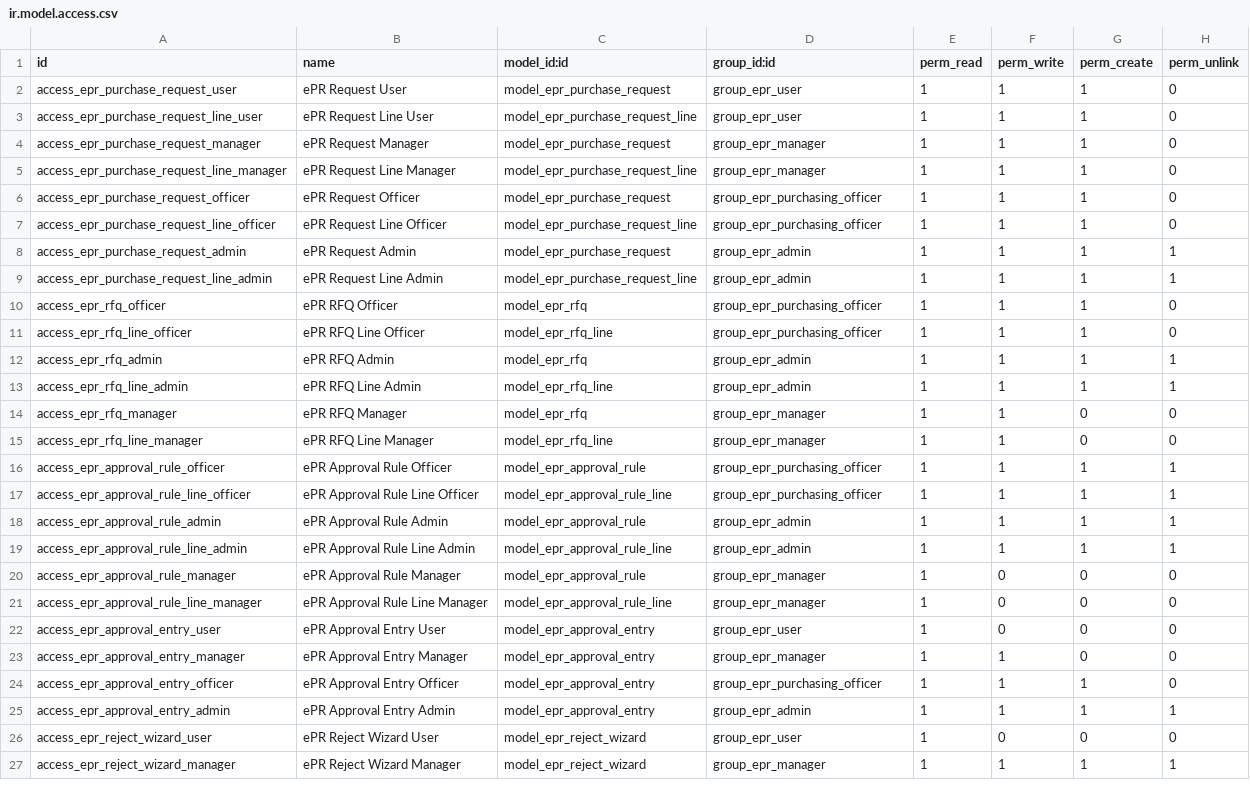
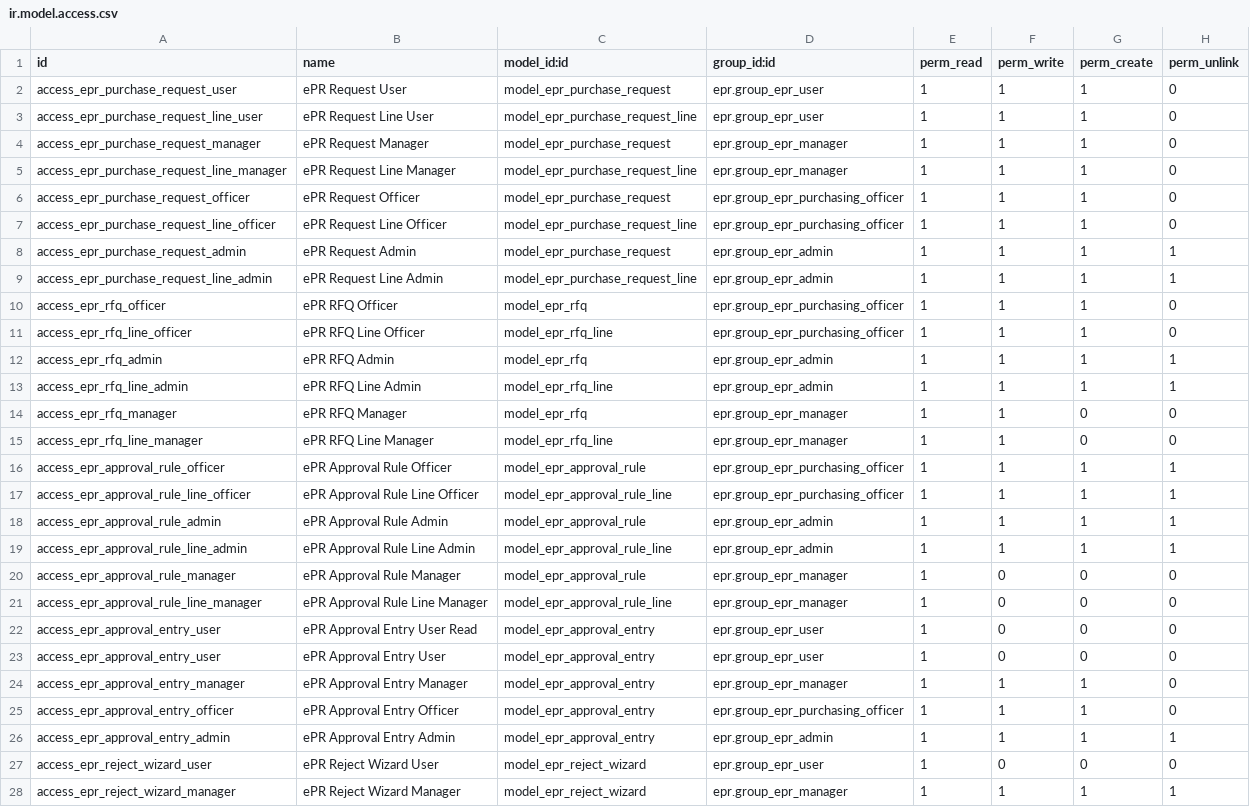
Before and after one commit to mtpc4s9/odoo-18-docker-compose, a CSV file: addons/epr/security/ir.model.access.csv, drawn as a sheet; only a part is shown; addresses are those after the commit; the diff covers the shown part only; the diff names each change by its address in the sheet, - before the commit and + after, or states it on an @@ line.

```diff
--- a/addons/epr/security/ir.model.access.csv
+++ b/addons/epr/security/ir.model.access.csv
-D2:D3 (group_id:id): group_epr_user
+D2:D3 (group_id:id): epr.group_epr_user
-D4:D5 (group_id:id): group_epr_manager
+D4:D5 (group_id:id): epr.group_epr_manager
-D6:D7 (group_id:id): group_epr_purchasing_officer
+D6:D7 (group_id:id): epr.group_epr_purchasing_officer
-D8:D9 (group_id:id): group_epr_admin
+D8:D9 (group_id:id): epr.group_epr_admin
-D10:D11 (group_id:id): group_epr_purchasing_officer
+D10:D11 (group_id:id): epr.group_epr_purchasing_officer
-D12:D13 (group_id:id): group_epr_admin
+D12:D13 (group_id:id): epr.group_epr_admin
-D14:D15 (group_id:id): group_epr_manager
+D14:D15 (group_id:id): epr.group_epr_manager
-D16:D17 (group_id:id): group_epr_purchasing_officer
+D16:D17 (group_id:id): epr.group_epr_purchasing_officer
-D18:D19 (group_id:id): group_epr_admin
+D18:D19 (group_id:id): epr.group_epr_admin
-D20:D21 (group_id:id): group_epr_manager
+D20:D21 (group_id:id): epr.group_epr_manager
+row 22: access_epr_approval_entry_user | ePR Approval Entry User Read | model_epr_approval_entry | epr.group_epr_user | 1 | 0 | 0 | 0
-D23 (group_id:id): group_epr_user
+D23 (group_id:id): epr.group_epr_user
-D24 (group_id:id): group_epr_manager
+D24 (group_id:id): epr.group_epr_manager
-G24 (perm_create): 0
+G24 (perm_create): 1
-D25 (group_id:id): group_epr_purchasing_officer
+D25 (group_id:id): epr.group_epr_purchasing_officer
-D26 (group_id:id): group_epr_admin
+D26 (group_id:id): epr.group_epr_admin
-D27 (group_id:id): group_epr_user
+D27 (group_id:id): epr.group_epr_user
-D28 (group_id:id): group_epr_manager
+D28 (group_id:id): epr.group_epr_manager
```
Also changed, not shown: 3 added rows and 10 edited cells elsewhere in this file, 16 other files.
